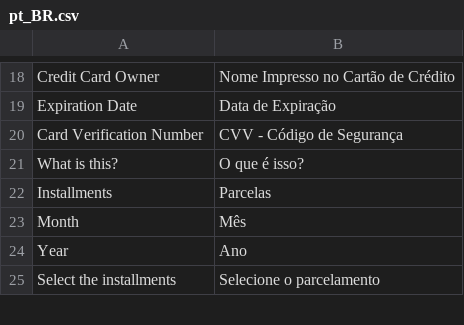
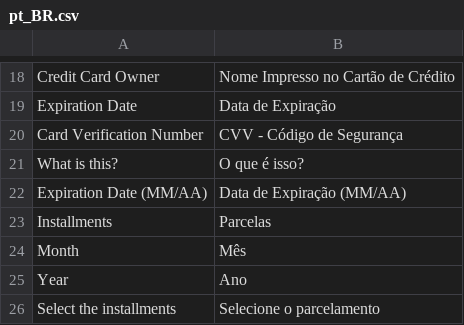
Before and after one commit to r-martins/PagBank-Magento2, a CSV file: i18n/pt_BR.csv, drawn as a sheet; only a part is shown, gaps mark what is left out; the diff names each change by its address in the sheet, - before the commit and + after, or states it on an @@ line.

```diff
--- a/i18n/pt_BR.csv
+++ b/i18n/pt_BR.csv
+row 22: Expiration Date (MM/AA) | Data de Expiração (MM/AA)
```
Also changed, not shown: 6 other files.
